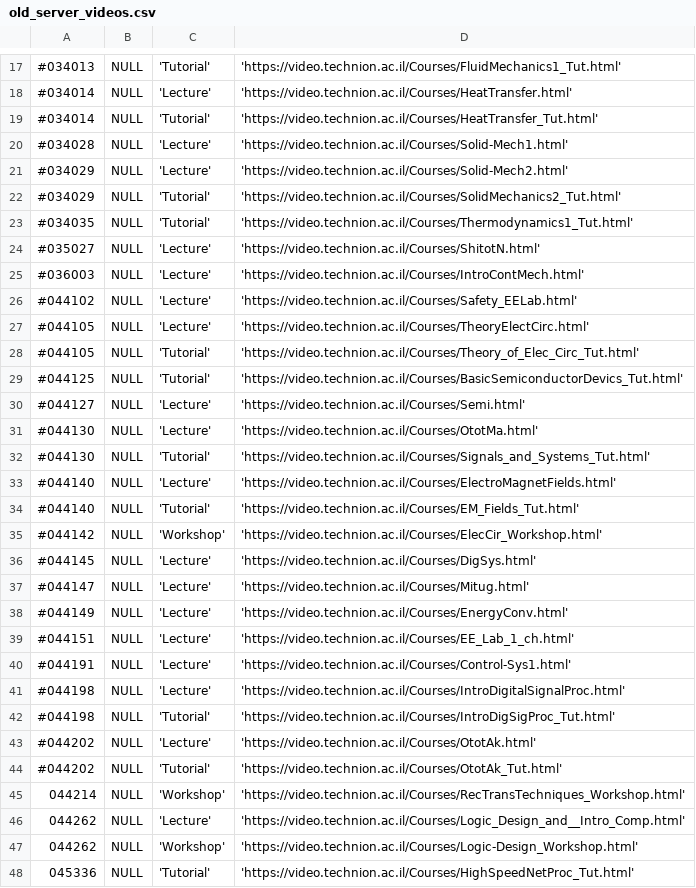
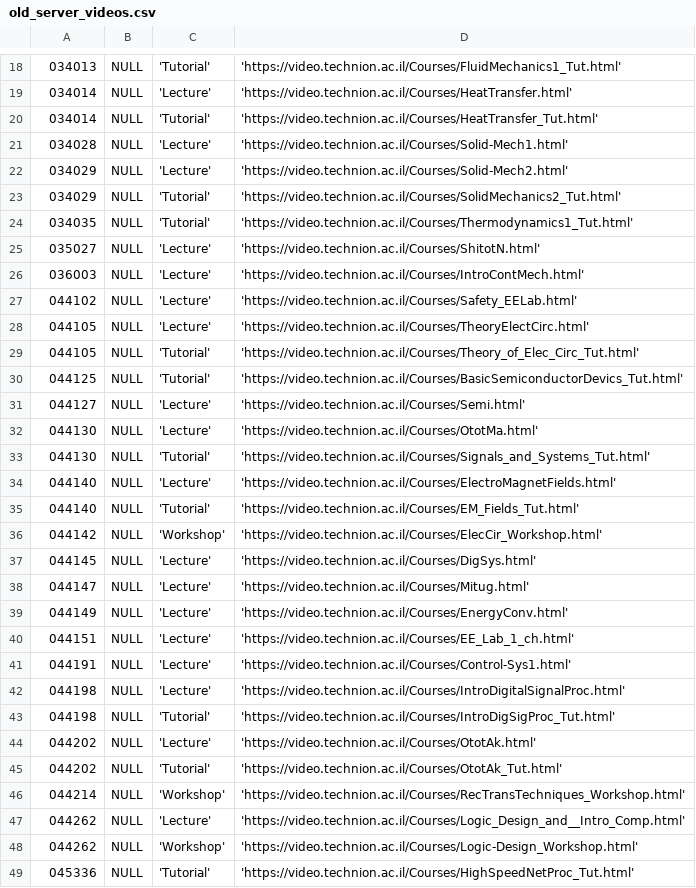
Before and after one commit to TechnionYP5779/team1-bot, a CSV file: resources/old_server_videos.csv (was src/main/java/old_server_videos.csv), drawn as a sheet; only a part is shown, gaps mark what is left out; the diff covers the shown part only.

Commit message:
created folder resources for parsed data of the past

```diff
--- a/src/main/java/old_server_videos.csv
+++ b/resources/old_server_videos.csv
@@ -17,29 +18,29 @@
-#034013,NULL,'Tutorial','https://video.technion.ac.il/Courses/FluidMechanics1_Tut.html'
-#034014,NULL,'Lecture','https://video.technion.ac.il/Courses/HeatTransfer.html'
-#034014,NULL,'Tutorial','https://video.technion.ac.il/Courses/HeatTransfer_Tut.html'
-#034028,NULL,'Lecture','https://video.technion.ac.il/Courses/Solid-Mech1.html'
-#034029,NULL,'Lecture','https://video.technion.ac.il/Courses/Solid-Mech2.html'
-#034029,NULL,'Tutorial','https://video.technion.ac.il/Courses/SolidMechanics2_Tut.html'
-#034035,NULL,'Tutorial','https://video.technion.ac.il/Courses/Thermodynamics1_Tut.html'
-#035027,NULL,'Lecture','https://video.technion.ac.il/Courses/ShitotN.html'
-#036003,NULL,'Lecture','https://video.technion.ac.il/Courses/IntroContMech.html'
-#044102,NULL,'Lecture','https://video.technion.ac.il/Courses/Safety_EELab.html'
-#044105,NULL,'Lecture','https://video.technion.ac.il/Courses/TheoryElectCirc.html'
-#044105,NULL,'Tutorial','https://video.technion.ac.il/Courses/Theory_of_Elec_Circ_Tut.html'
-#044125,NULL,'Tutorial','https://video.technion.ac.il/Courses/BasicSemiconductorDevics_Tut.html'
-#044127,NULL,'Lecture','https://video.technion.ac.il/Courses/Semi.html'
-#044130,NULL,'Lecture','https://video.technion.ac.il/Courses/OtotMa.html'
-#044130,NULL,'Tutorial','https://video.technion.ac.il/Courses/Signals_and_Systems_Tut.html'
-#044140,NULL,'Lecture','https://video.technion.ac.il/Courses/ElectroMagnetFields.html'
-#044140,NULL,'Tutorial','https://video.technion.ac.il/Courses/EM_Fields_Tut.html'
-#044142,NULL,'Workshop','https://video.technion.ac.il/Courses/ElecCir_Workshop.html'
-#044145,NULL,'Lecture','https://video.technion.ac.il/Courses/DigSys.html'
-#044147,NULL,'Lecture','https://video.technion.ac.il/Courses/Mitug.html'
-#044149,NULL,'Lecture','https://video.technion.ac.il/Courses/EnergyConv.html'
-#044151,NULL,'Lecture','https://video.technion.ac.il/Courses/EE_Lab_1_ch.html'
-#044191,NULL,'Lecture','https://video.technion.ac.il/Courses/Control-Sys1.html'
-#044198,NULL,'Lecture','https://video.technion.ac.il/Courses/IntroDigitalSignalProc.html'
-#044198,NULL,'Tutorial','https://video.technion.ac.il/Courses/IntroDigSigProc_Tut.html'
-#044202,NULL,'Lecture','https://video.technion.ac.il/Courses/OtotAk.html'
-#044202,NULL,'Tutorial','https://video.technion.ac.il/Courses/OtotAk_Tut.html'
+034013,NULL,'Tutorial','https://video.technion.ac.il/Courses/FluidMechanics1_Tut.html'
+034014,NULL,'Lecture','https://video.technion.ac.il/Courses/HeatTransfer.html'
+034014,NULL,'Tutorial','https://video.technion.ac.il/Courses/HeatTransfer_Tut.html'
+034028,NULL,'Lecture','https://video.technion.ac.il/Courses/Solid-Mech1.html'
+034029,NULL,'Lecture','https://video.technion.ac.il/Courses/Solid-Mech2.html'
+034029,NULL,'Tutorial','https://video.technion.ac.il/Courses/SolidMechanics2_Tut.html'
+034035,NULL,'Tutorial','https://video.technion.ac.il/Courses/Thermodynamics1_Tut.html'
+035027,NULL,'Lecture','https://video.technion.ac.il/Courses/ShitotN.html'
+036003,NULL,'Lecture','https://video.technion.ac.il/Courses/IntroContMech.html'
+044102,NULL,'Lecture','https://video.technion.ac.il/Courses/Safety_EELab.html'
+044105,NULL,'Lecture','https://video.technion.ac.il/Courses/TheoryElectCirc.html'
+044105,NULL,'Tutorial','https://video.technion.ac.il/Courses/Theory_of_Elec_Circ_Tut.html'
+044125,NULL,'Tutorial','https://video.technion.ac.il/Courses/BasicSemiconductorDevics_Tut.html'
+044127,NULL,'Lecture','https://video.technion.ac.il/Courses/Semi.html'
+044130,NULL,'Lecture','https://video.technion.ac.il/Courses/OtotMa.html'
+044130,NULL,'Tutorial','https://video.technion.ac.il/Courses/Signals_and_Systems_Tut.html'
+044140,NULL,'Lecture','https://video.technion.ac.il/Courses/ElectroMagnetFields.html'
+044140,NULL,'Tutorial','https://video.technion.ac.il/Courses/EM_Fields_Tut.html'
+044142,NULL,'Workshop','https://video.technion.ac.il/Courses/ElecCir_Workshop.html'
+044145,NULL,'Lecture','https://video.technion.ac.il/Courses/DigSys.html'
+044147,NULL,'Lecture','https://video.technion.ac.il/Courses/Mitug.html'
+044149,NULL,'Lecture','https://video.technion.ac.il/Courses/EnergyConv.html'
+044151,NULL,'Lecture','https://video.technion.ac.il/Courses/EE_Lab_1_ch.html'
+044191,NULL,'Lecture','https://video.technion.ac.il/Courses/Control-Sys1.html'
+044198,NULL,'Lecture','https://video.technion.ac.il/Courses/IntroDigitalSignalProc.html'
+044198,NULL,'Tutorial','https://video.technion.ac.il/Courses/IntroDigSigProc_Tut.html'
+044202,NULL,'Lecture','https://video.technion.ac.il/Courses/OtotAk.html'
+044202,NULL,'Tutorial','https://video.technion.ac.il/Courses/OtotAk_Tut.html'
 044214,NULL,'Workshop','https://video.technion.ac.il/Courses/RecTransTechniques_Workshop.html'
```
Also changed, not shown: 1 added row and 18 edited cells elsewhere in this file, 8 other files.
